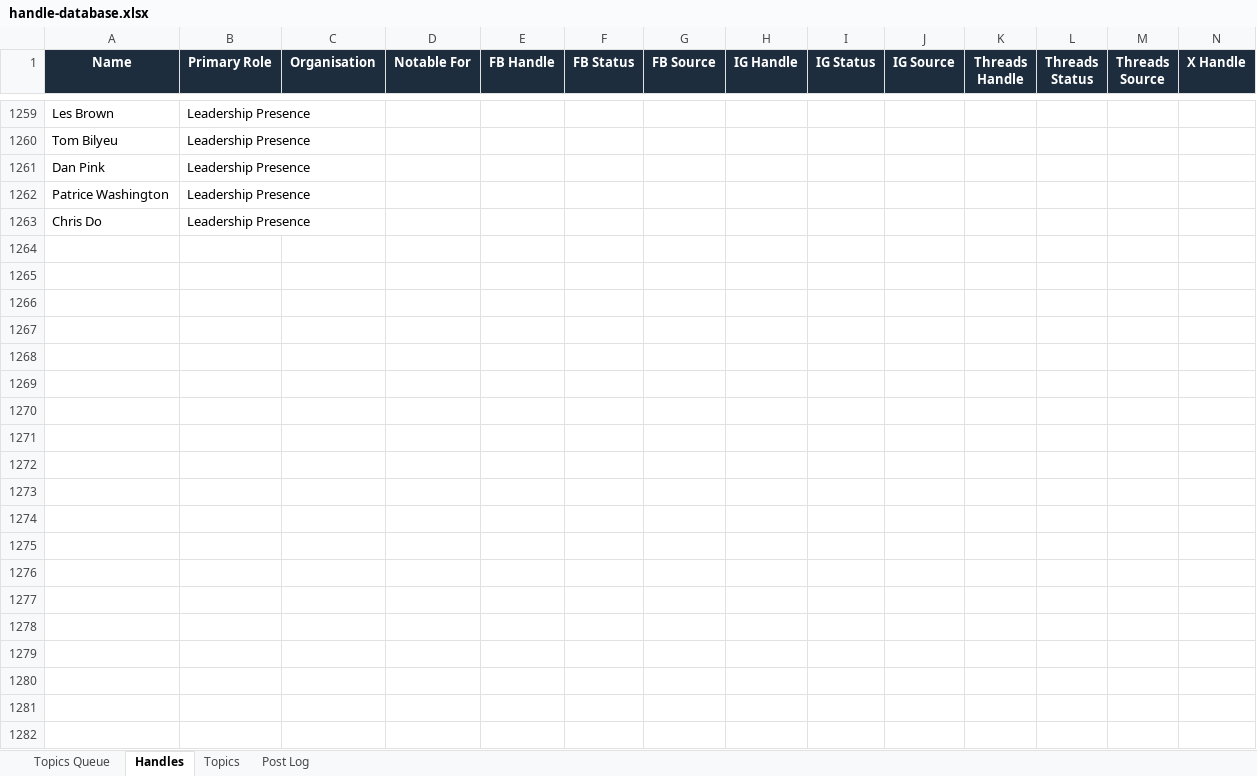
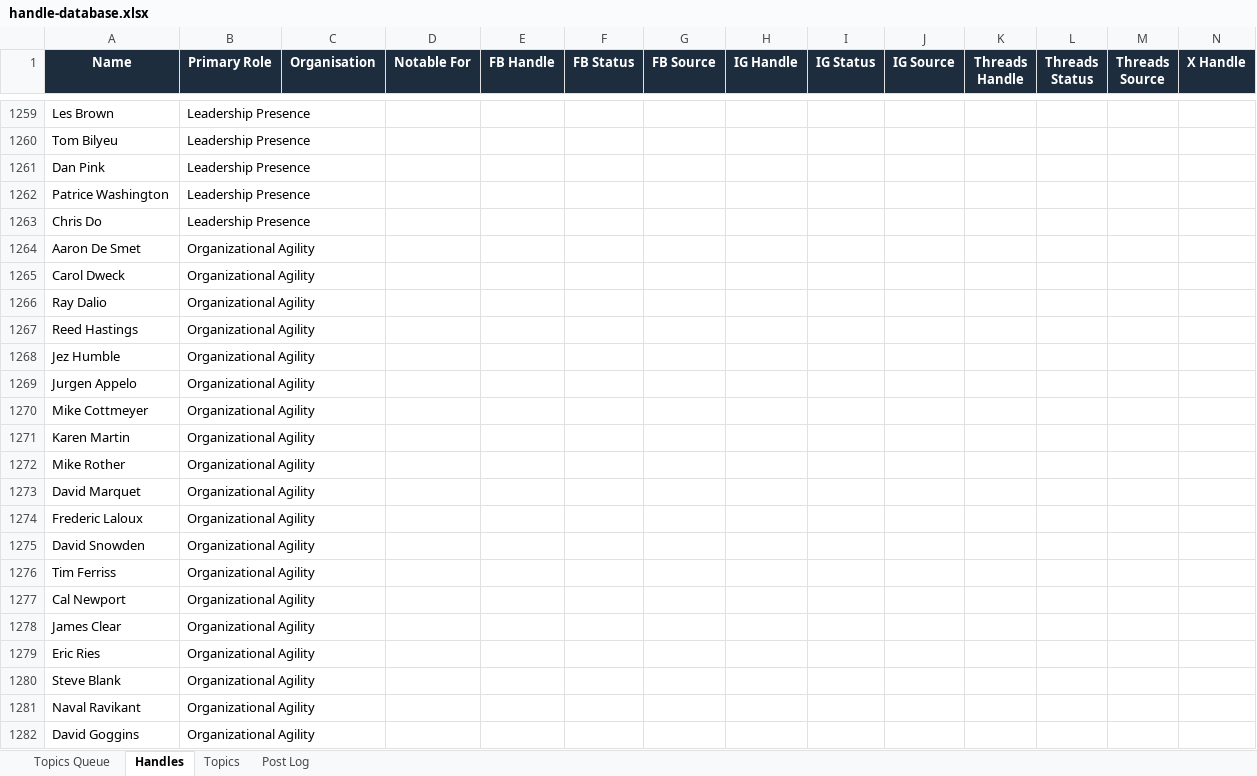
Before and after one commit to jonno-alt/social-images, an Excel workbook: Cowork-Data/multi-platform-social-post/handle-database.xlsx, sheet Handles, drawn as a sheet; only a part is shown, gaps mark what is left out; values as stored, in another font and other column widths than the file's, no borders; rows hold the shown columns only; the diff covers the shown part only; the diff names each change by its address in the sheet, - before the commit and + after, or states it on an @@ line.

Commit message:
Update Cowork-Data/multi-platform-social-post/handle-database.xlsx after Topic 4 - all 4 topics complete

```diff
--- a/Cowork-Data/multi-platform-social-post/handle-database.xlsx (sheet Handles)
+++ b/Cowork-Data/multi-platform-social-post/handle-database.xlsx (sheet Handles)
+row 1264: Aaron De Smet | Organizational Agility
+row 1265: Carol Dweck | Organizational Agility
+row 1266: Ray Dalio | Organizational Agility
+row 1267: Reed Hastings | Organizational Agility
+row 1268: Jez Humble | Organizational Agility
+row 1269: Jurgen Appelo | Organizational Agility
+row 1270: Mike Cottmeyer | Organizational Agility
+row 1271: Karen Martin | Organizational Agility
+row 1272: Mike Rother | Organizational Agility
+row 1273: David Marquet | Organizational Agility
+row 1274: Frederic Laloux | Organizational Agility
+row 1275: David Snowden | Organizational Agility
+row 1276: Tim Ferriss | Organizational Agility
+row 1277: Cal Newport | Organizational Agility
+row 1278: James Clear | Organizational Agility
+row 1279: Eric Ries | Organizational Agility
+row 1280: Steve Blank | Organizational Agility
+row 1281: Naval Ravikant | Organizational Agility
+row 1282: David Goggins | Organizational Agility
```
Also changed, not shown: 18 added rows elsewhere in this sheet, sheet Post Log.
